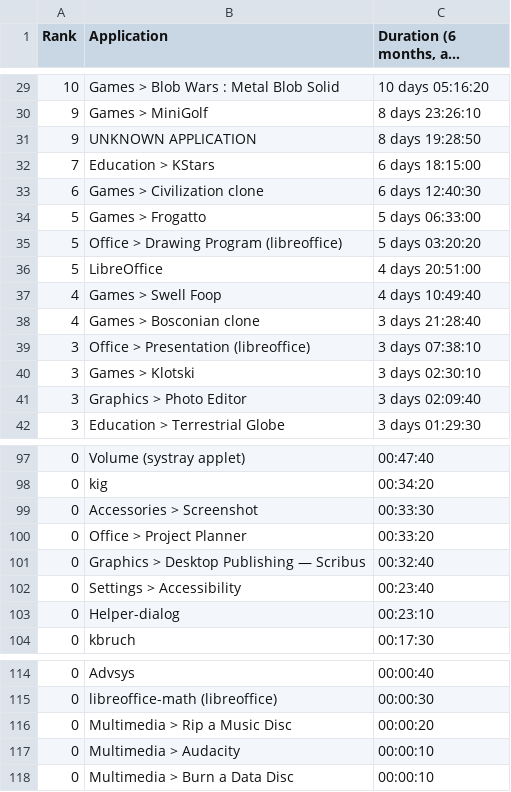
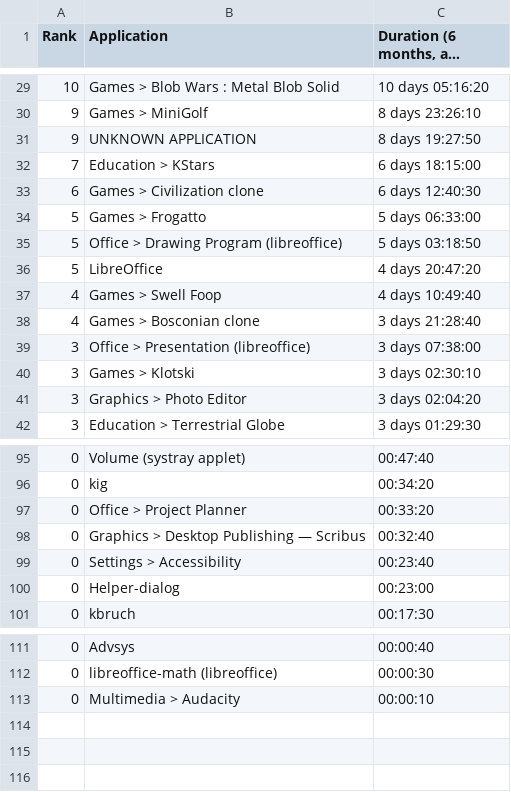
Before and after one commit to cyberitsolutions/bootstrap2020, a CSV file: doc/popcon/popcon_2021-07-01_to_2021-12-31.csv, drawn as a sheet; only a part is shown, gaps mark what is left out; long unchanged cells end in …; removed rows and columns are numbered as before the commit, all else as after; the diff covers the shown part only; the diff names each change by its address in the sheet, - before the commit and + after, or states it on an @@ line.

```diff
--- a/doc/popcon/popcon_2021-07-01_to_2021-12-31.csv
+++ b/doc/popcon/popcon_2021-07-01_to_2021-12-31.csv
-C31: 8 days 19:28:50
+C31: 8 days 19:27:50
-C35: 5 days 03:20:20
+C35: 5 days 03:18:50
-C36: 4 days 20:51:00
+C36: 4 days 20:47:20
-C39: 3 days 07:38:10
+C39: 3 days 07:38:00
-C41: 3 days 02:09:40
+C41: 3 days 02:04:20
-row 99: 0 | Accessories > Screenshot | 00:33:30
-C100: 00:23:10
+C100: 00:23:00
-row 116: 0 | Multimedia > Rip a Music Disc | 00:00:20
-row 118: 0 | Multimedia > Burn a Data Disc | 00:00:10
```
Also changed, not shown: 2 removed rows and 20 edited cells elsewhere in this file, doc/popcon/popcon_2019-07-01_to_2019-12-31.csv, doc/popcon/popcon_2020-01-01_to_2020-06-30.csv, 13 other files.
